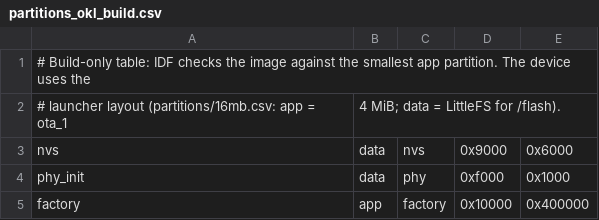
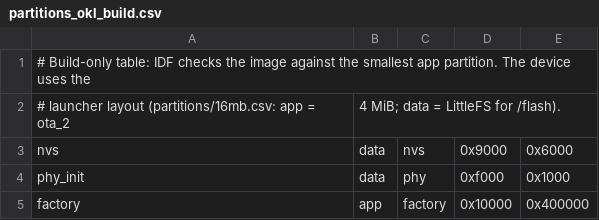
Before and after one commit to esphub-ai/esphub, a CSV file: firmware/pyrt/overlay/partitions_okl_build.csv, drawn as a sheet.

```diff
--- a/firmware/pyrt/overlay/partitions_okl_build.csv
+++ b/firmware/pyrt/overlay/partitions_okl_build.csv
@@ -1,3 +1,3 @@
 # Build-only table: IDF checks the image against the smallest app partition. The device uses the
-# launcher layout (partitions/16mb.csv: app = ota_1, 4 MiB; data = LittleFS for /flash).
+# launcher layout (partitions/16mb.csv: app = ota_2, 4 MiB; data = LittleFS for /flash).
 nvs,      data, nvs,     0x9000,  0x6000,
```
Also changed, not shown: firmware/board/m5stack/stopwatch/layout/partitions.csv, firmware/partitions/16mb.csv, 22 other files.
